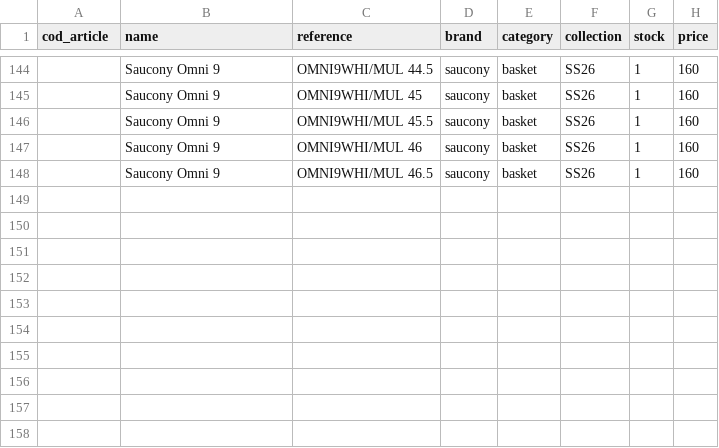
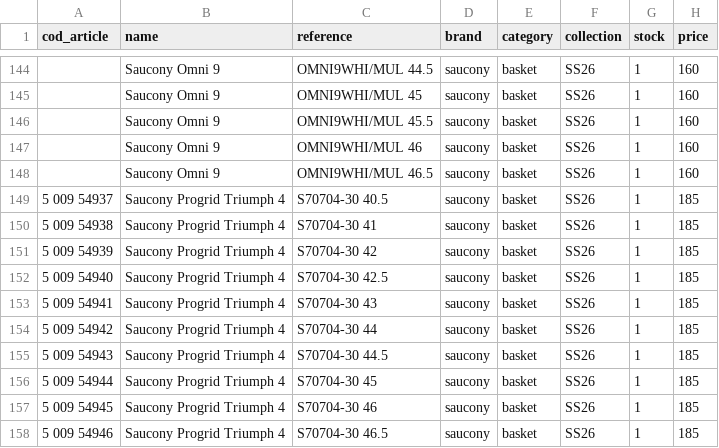
Before and after one commit to armedbased111-rgb/reboulstore, a CSV file: docs/imports/import-saucony-ss26.csv, drawn as a sheet; only a part is shown, gaps mark what is left out; the diff names each change by its address in the sheet, - before the commit and + after, or states it on an @@ line.

```diff
--- a/docs/imports/import-saucony-ss26.csv
+++ b/docs/imports/import-saucony-ss26.csv
+row 149: 5 009 54937 | Saucony Progrid Triumph 4 | S70704-30 40.5 | saucony | basket | SS26 | 1 | 185
+row 150: 5 009 54938 | Saucony Progrid Triumph 4 | S70704-30 41 | saucony | basket | SS26 | 1 | 185
+row 151: 5 009 54939 | Saucony Progrid Triumph 4 | S70704-30 42 | saucony | basket | SS26 | 1 | 185
+row 152: 5 009 54940 | Saucony Progrid Triumph 4 | S70704-30 42.5 | saucony | basket | SS26 | 1 | 185
+row 153: 5 009 54941 | Saucony Progrid Triumph 4 | S70704-30 43 | saucony | basket | SS26 | 1 | 185
+row 154: 5 009 54942 | Saucony Progrid Triumph 4 | S70704-30 44 | saucony | basket | SS26 | 1 | 185
+row 155: 5 009 54943 | Saucony Progrid Triumph 4 | S70704-30 44.5 | saucony | basket | SS26 | 1 | 185
+row 156: 5 009 54944 | Saucony Progrid Triumph 4 | S70704-30 45 | saucony | basket | SS26 | 1 | 185
+row 157: 5 009 54945 | Saucony Progrid Triumph 4 | S70704-30 46 | saucony | basket | SS26 | 1 | 185
+row 158: 5 009 54946 | Saucony Progrid Triumph 4 | S70704-30 46.5 | saucony | basket | SS26 | 1 | 185
```
Also changed, not shown: 15 other files.
